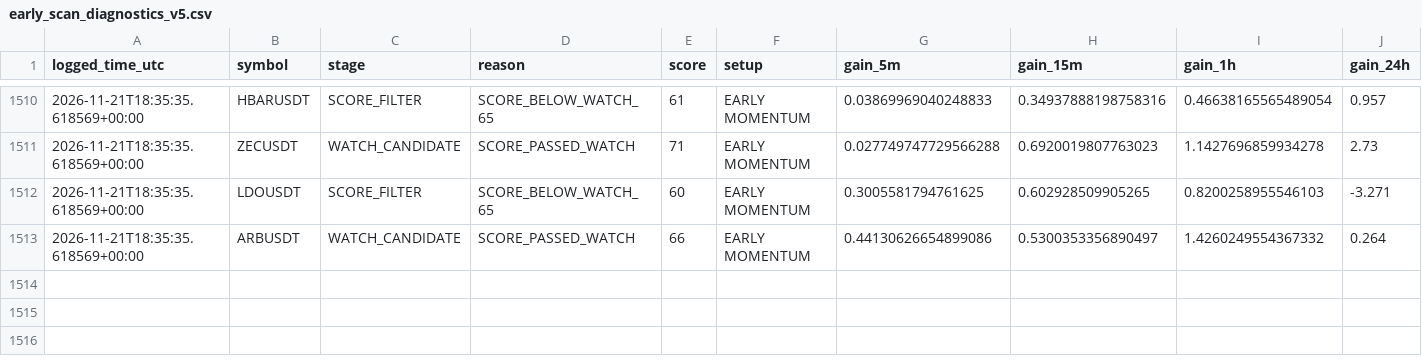
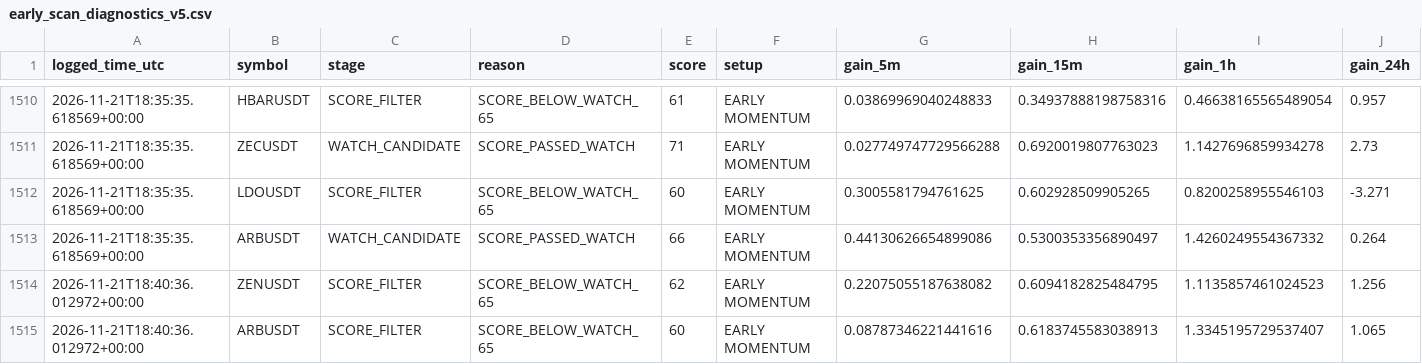
Before and after one commit to solom20232007/V5, a CSV file: early_scan_diagnostics_v5.csv, drawn as a sheet; only a part is shown, gaps mark what is left out; rows hold the shown columns only; the diff names each change by its address in the sheet, - before the commit and + after, or states it on an @@ line.

```diff
--- a/early_scan_diagnostics_v5.csv
+++ b/early_scan_diagnostics_v5.csv
+row 1514: 2026-11-21T18:40:36.012972+00:00 | ZENUSDT | SCORE_FILTER | SCORE_BELOW_WATCH_65 | 62 | EARLY MOMENTUM | 0.22075055187638082 | 0.6094182825484795 | 1.1135857461024523 | 1.256
+row 1515: 2026-11-21T18:40:36.012972+00:00 | ARBUSDT | SCORE_FILTER | SCORE_BELOW_WATCH_65 | 60 | EARLY MOMENTUM | 0.08787346221441616 | 0.6183745583038913 | 1.3345195729537407 | 1.065
```
Also changed, not shown: 1 other file.
